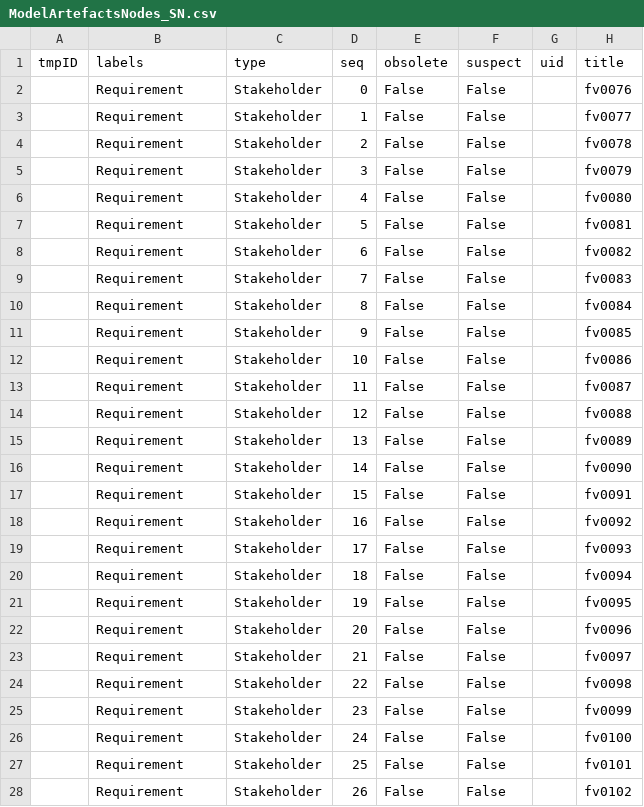
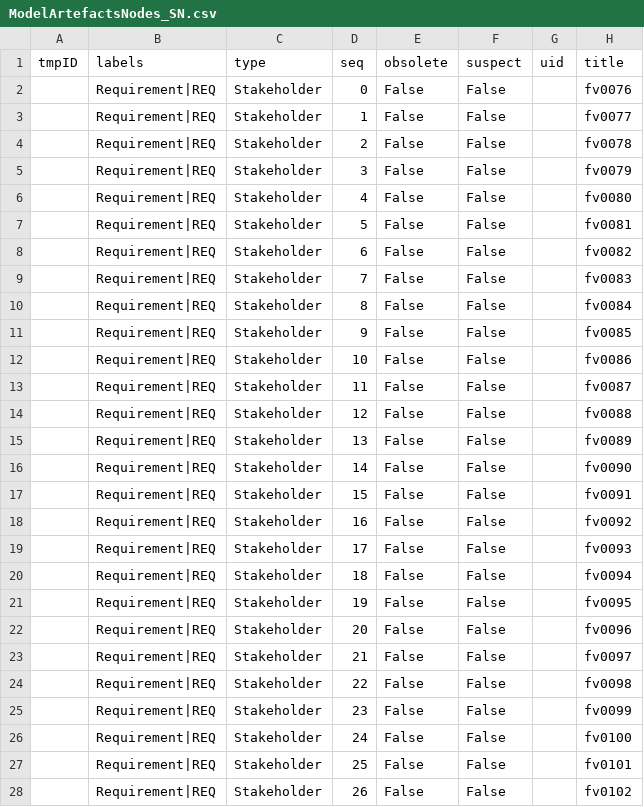
Before and after one commit to mbgerrard/cyphermodels, a CSV file: REQAPP_CSVs/ModelArtefactsNodes_SN.csv, drawn as a sheet; only a part is shown; the diff covers the shown part only; the diff names each change by its address in the sheet, - before the commit and + after, or states it on an @@ line.

```diff
--- a/REQAPP_CSVs/ModelArtefactsNodes_SN.csv
+++ b/REQAPP_CSVs/ModelArtefactsNodes_SN.csv
-B2:B28 (labels): Requirement
+B2:B28 (labels): Requirement|REQ
```
Also changed, not shown: 25 edited cells elsewhere in this file, REQAPP_CSVs/ModelArtefactsNodes_TR.csv, 1 other file.
